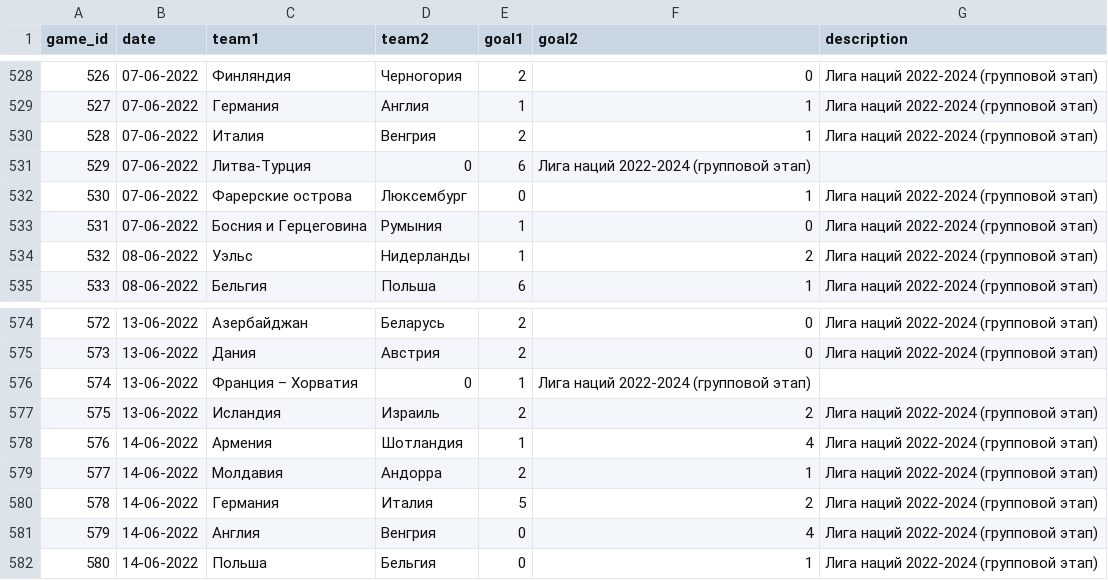
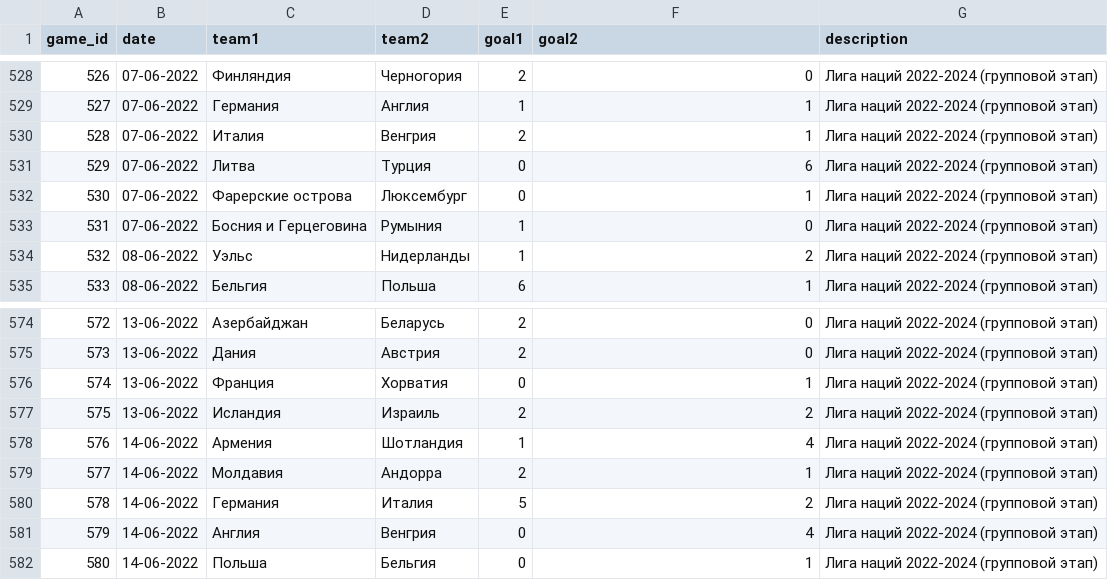
Before and after one commit to elp87/Euro-2024, a CSV file: old_games.csv, drawn as a sheet; only a part is shown, gaps mark what is left out.

```diff
--- a/old_games.csv
+++ b/old_games.csv
@@ -530,3 +530,3 @@ game_id,date,team1,team2,goal1,goal2,description
 528,07-06-2022,Италия,Венгрия,2,1,Лига наций 2022-2024 (групповой этап)
-529,07-06-2022,Литва-Турция,0,6,Лига наций 2022-2024 (групповой этап)
+529,07-06-2022,Литва,Турция,0,6,Лига наций 2022-2024 (групповой этап)
 530,07-06-2022,Фарерские острова,Люксембург,0,1,Лига наций 2022-2024 (групповой этап)
@@ -575,3 +575,3 @@ game_id,date,team1,team2,goal1,goal2,description
 573,13-06-2022,Дания,Австрия,2,0,Лига наций 2022-2024 (групповой этап)
-574,13-06-2022,Франция – Хорватия,0,1,Лига наций 2022-2024 (групповой этап)
+574,13-06-2022,Франция,Хорватия,0,1,Лига наций 2022-2024 (групповой этап)
 575,13-06-2022,Исландия,Израиль,2,2,Лига наций 2022-2024 (групповой этап)
```
Also changed, not shown: events.csv, games.csv, 2 other files.
